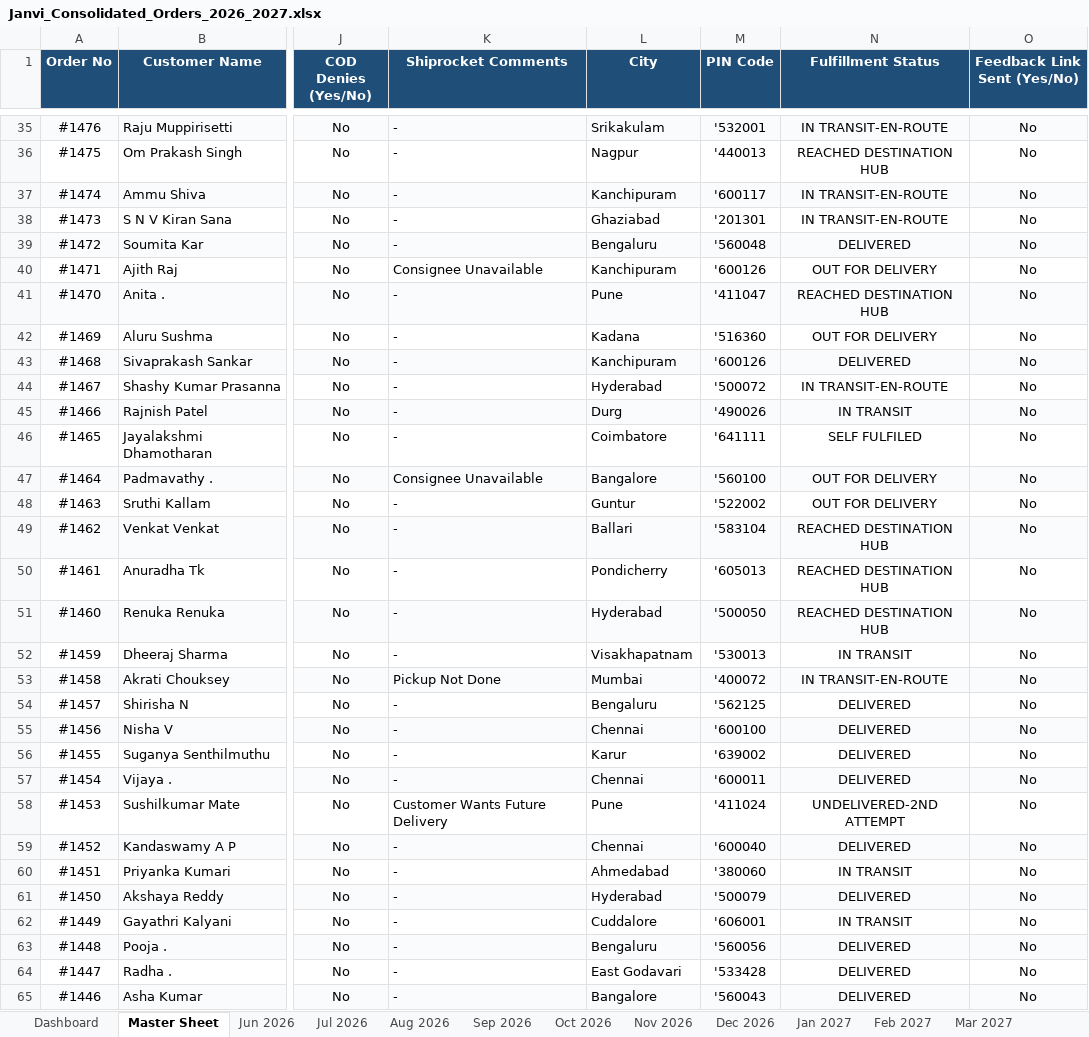
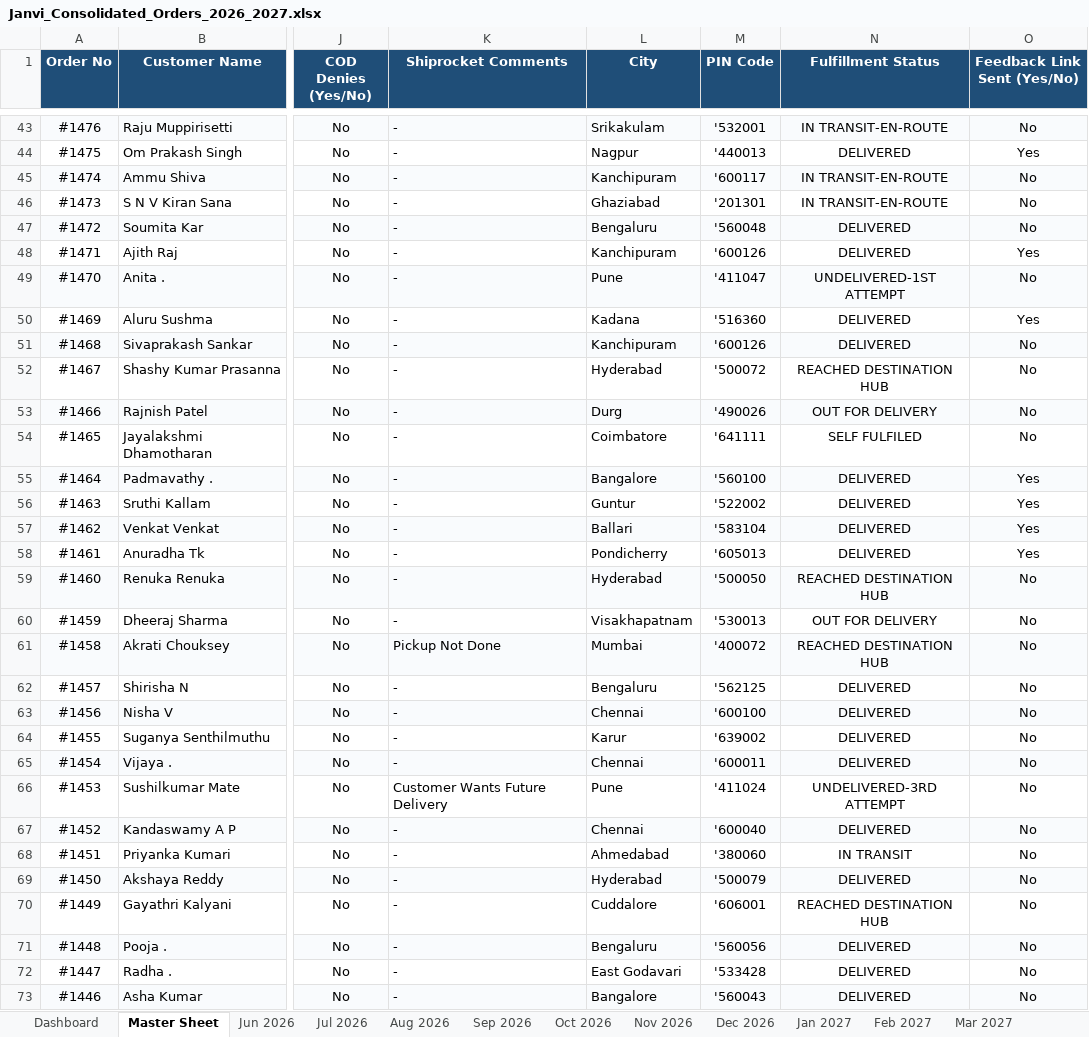
Before and after one commit to nrm-web/JANVI-AIKA-Website-Orders, an Excel workbook: Janvi_Consolidated_Orders_2026_2027.xlsx, sheet Master Sheet, drawn as a sheet; only a part is shown, gaps mark what is left out; values as stored, in another font and other column widths than the file's, no borders; addresses are those after the commit; the diff covers the shown part only; the diff names each change by its address in the sheet, - before the commit and + after, or states it on an @@ line.

Commit message:
Auto-update consolidated order data and 4see Magic Dashboard Master file

```diff
--- a/Janvi_Consolidated_Orders_2026_2027.xlsx (sheet Master Sheet)
+++ b/Janvi_Consolidated_Orders_2026_2027.xlsx (sheet Master Sheet)
-N44 (Fulfillment Status): REACHED DESTINATION HUB
+N44 (Fulfillment Status): DELIVERED
-O44 (Feedback Link Sent (Yes/No)): No
+O44 (Feedback Link Sent (Yes/No)): Yes
-K48 (Shiprocket Comments): Consignee Unavailable
+K48 (Shiprocket Comments): -
-N48 (Fulfillment Status): OUT FOR DELIVERY
+N48 (Fulfillment Status): DELIVERED
-O48 (Feedback Link Sent (Yes/No)): No
+O48 (Feedback Link Sent (Yes/No)): Yes
-N49 (Fulfillment Status): REACHED DESTINATION HUB
+N49 (Fulfillment Status): UNDELIVERED-1ST ATTEMPT
-N50 (Fulfillment Status): OUT FOR DELIVERY
+N50 (Fulfillment Status): DELIVERED
-O50 (Feedback Link Sent (Yes/No)): No
+O50 (Feedback Link Sent (Yes/No)): Yes
-N52 (Fulfillment Status): IN TRANSIT-EN-ROUTE
+N52 (Fulfillment Status): REACHED DESTINATION HUB
-N53 (Fulfillment Status): IN TRANSIT
+N53 (Fulfillment Status): OUT FOR DELIVERY
-K55 (Shiprocket Comments): Consignee Unavailable
+K55 (Shiprocket Comments): -
-N55:N56 (Fulfillment Status): OUT FOR DELIVERY
+N55:N56 (Fulfillment Status): DELIVERED
-O55:O58 (Feedback Link Sent (Yes/No)): No
+O55:O58 (Feedback Link Sent (Yes/No)): Yes
-N57:N58 (Fulfillment Status): REACHED DESTINATION HUB
+N57:N58 (Fulfillment Status): DELIVERED
-N60 (Fulfillment Status): IN TRANSIT
+N60 (Fulfillment Status): OUT FOR DELIVERY
-N61 (Fulfillment Status): IN TRANSIT-EN-ROUTE
+N61 (Fulfillment Status): REACHED DESTINATION HUB
-N66 (Fulfillment Status): UNDELIVERED-2ND ATTEMPT
+N66 (Fulfillment Status): UNDELIVERED-3RD ATTEMPT
-N70 (Fulfillment Status): IN TRANSIT
+N70 (Fulfillment Status): REACHED DESTINATION HUB
```
Also changed, not shown: 8 added rows and 38 edited cells elsewhere in this sheet, sheet Sep 2026, sheet Dashboard, sheet Aug 2026, Janvi_4see_Magic_Dashboard_Master.xlsx, 1 other file.
